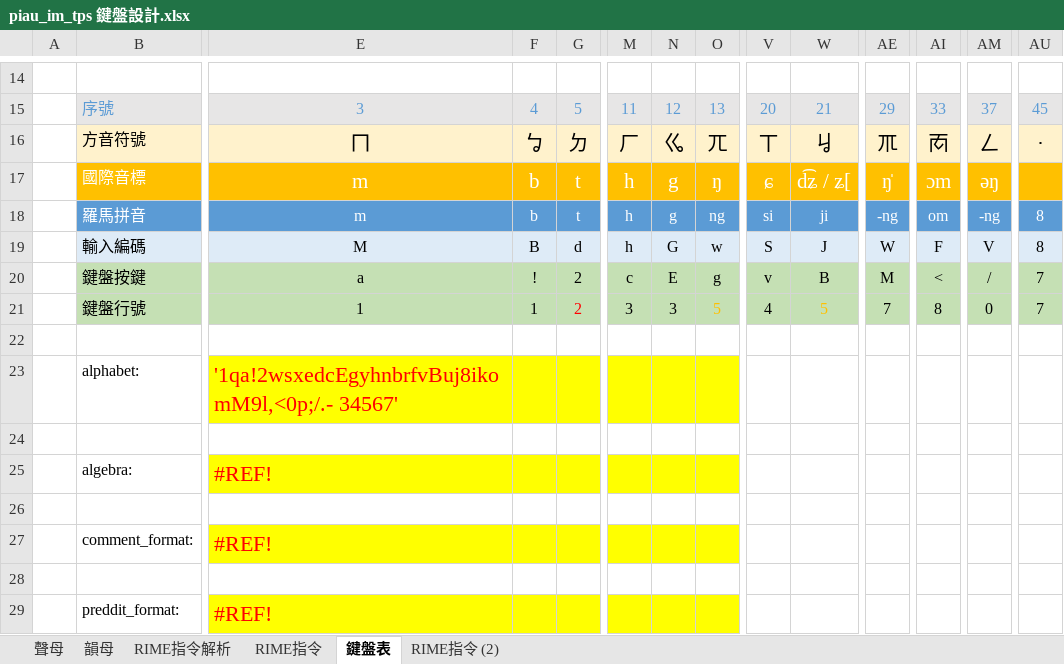
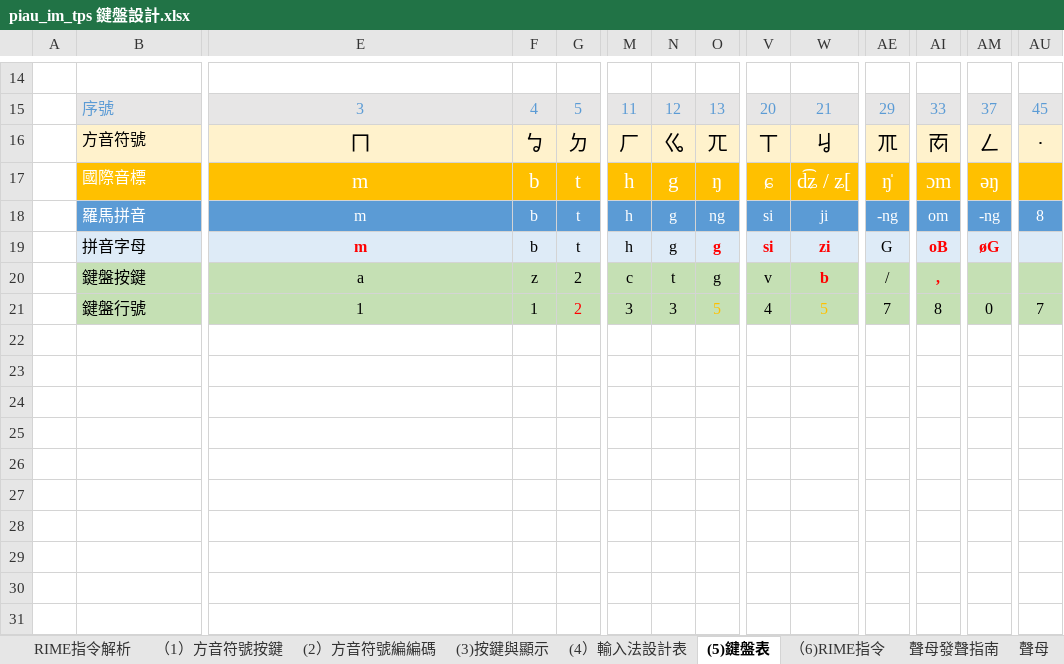
Before and after one commit to AlanJui/rime-piau-im, an Excel workbook: docs/piau_im_tps 鍵盤設計.xlsx, sheet (5)鍵盤表, drawn as a sheet; only a part is shown, gaps mark what is left out; values as stored, in another font and other column widths than the file's, no borders; removed rows and columns are numbered as before the commit, all else as after; rows hold the shown columns only; the diff covers the shown part only; the diff names each change by its address in the sheet, - before the commit and + after, or states it on an @@ line.

```diff
--- a/docs/piau_im_tps 鍵盤設計.xlsx (sheet (5)鍵盤表)
+++ b/docs/piau_im_tps 鍵盤設計.xlsx (sheet (5)鍵盤表)
-sheet tab: RIME指令
+sheet tab: （6)RIME指令
-sheet tab: 鍵盤表
+sheet tab: (5)鍵盤表
-sheet tab: RIME指令 (2)
+sheet tab: （1）方音符號按鍵
+sheet tab: (2）方音符號編編碼
+sheet tab: (3)按鍵與顯示
+sheet tab: (4）輸入法設計表
+sheet tab: 聲母發聲指南
@@ sheet tab order changed: RIME指令解析 | （1）方音符號按鍵 | (2）方音符號編編碼 | (3)按鍵與顯示 | (4）輸入法設計表 | (5)鍵盤表 | （6)RIME指令 | 聲母發聲指南 | 聲母 @@
-row 19:  | 輸入編碼 | M | B | d | h | G | w | S | J | W | F | V | 8
+row 19:  | 拼音字母 | m | b | t | h | g | g | si | zi | G | oB | øG
-F20: !
+F20: z
-N20: E
+N20: t
-W20: B
+W20: b
@@ W20 bold: off → on, text colour: black → #FF0000 @@
-AE20: M
+AE20: /
-AI20: <
+AI20: ,
@@ AI20 bold: off → on, text colour: black → #FF0000 @@
-AM20: /
+AM20: (empty)
-AU20: 7
+AU20: (empty)
-row 22: (empty)
-row 23:  | alphabet: | '1qa!2wsxedcEgyhnbrfvBuj8ikomM9l,<0p;/.- 34567'
-row 24: (empty)
-row 25:  | algebra: | #REF!
-row 26: (empty)
-row 27:  | comment_format: | #REF!
-row 28: (empty)
-row 29:  | preddit_format: | #REF!
```
Also changed, not shown: 4 added rows, 4 removed rows and 6 edited cells elsewhere in this sheet, sheet （6)RIME指令, sheet RIME指令解析, sheet 韻母, sheet 聲母, other sheet tabs, formulas that keep their value, docs/piau_im_taigi 鍵盤設計.xlsx, 4 other files.
